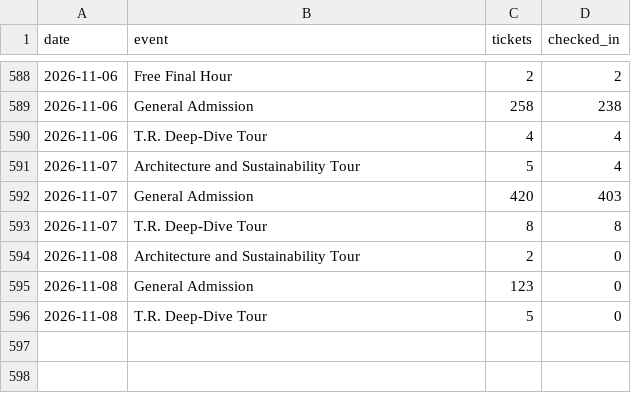
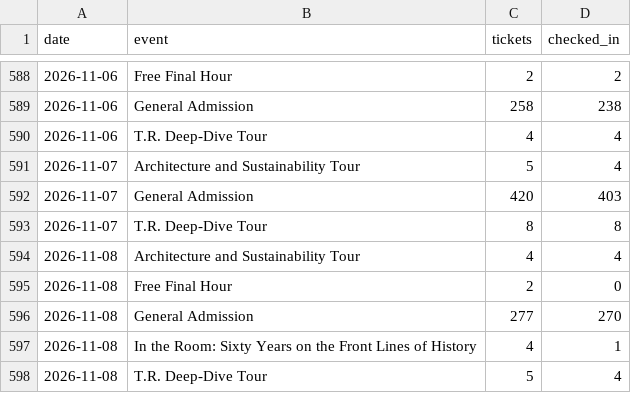
Before and after one commit to Theodore-Roosevelt-Presidential-Library/TourismData, a CSV file: data/acme_checkins_daily.csv, drawn as a sheet; only a part is shown, gaps mark what is left out.

```diff
--- a/data/acme_checkins_daily.csv
+++ b/data/acme_checkins_daily.csv
@@ -593,4 +593,6 @@ date,event,tickets,checked_in
 2026-11-07,T.R. Deep-Dive Tour,8,8
-2026-11-08,Architecture and Sustainability Tour,2,0
-2026-11-08,General Admission,123,0
-2026-11-08,T.R. Deep-Dive Tour,5,0
+2026-11-08,Architecture and Sustainability Tour,4,4
+2026-11-08,Free Final Hour,2,0
+2026-11-08,General Admission,277,270
+2026-11-08,In the Room: Sixty Years on the Front Lines of History,4,1
+2026-11-08,T.R. Deep-Dive Tour,5,4
```
Also changed, not shown: data/acme_origin_zip.csv, data/acme_origin_zip_monthly.csv, 14 other files.
